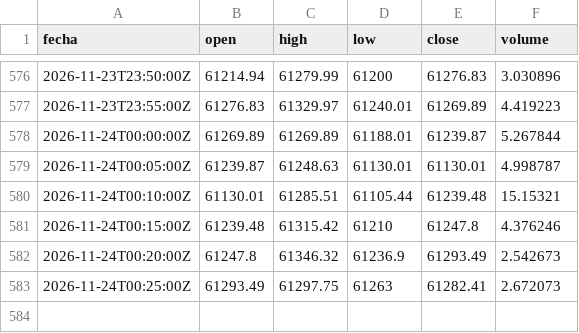
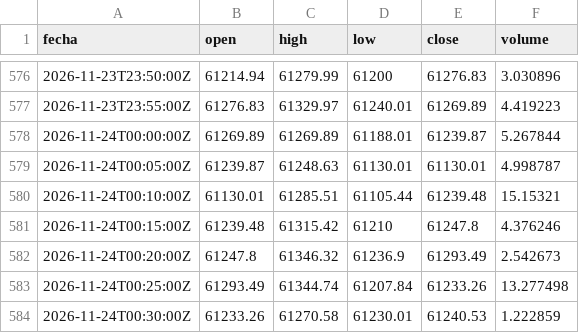
Before and after one commit to DarkShadowDATA/Analizador-de-Mercados, a CSV file: data/btc/5m.csv, drawn as a sheet; only a part is shown, gaps mark what is left out.

```diff
--- a/data/btc/5m.csv
+++ b/data/btc/5m.csv
@@ -582,2 +582,3 @@ fecha,open,high,low,close,volume
 2026-11-24T00:20:00Z,61247.8,61346.32,61236.9,61293.49,2.542673
-2026-11-24T00:25:00Z,61293.49,61297.75,61263,61282.41,2.672073
+2026-11-24T00:25:00Z,61293.49,61344.74,61207.84,61233.26,13.277498
+2026-11-24T00:30:00Z,61233.26,61270.58,61230.01,61240.53,1.222859
```
Also changed, not shown: data/eth/5m.csv, 1 other file.
